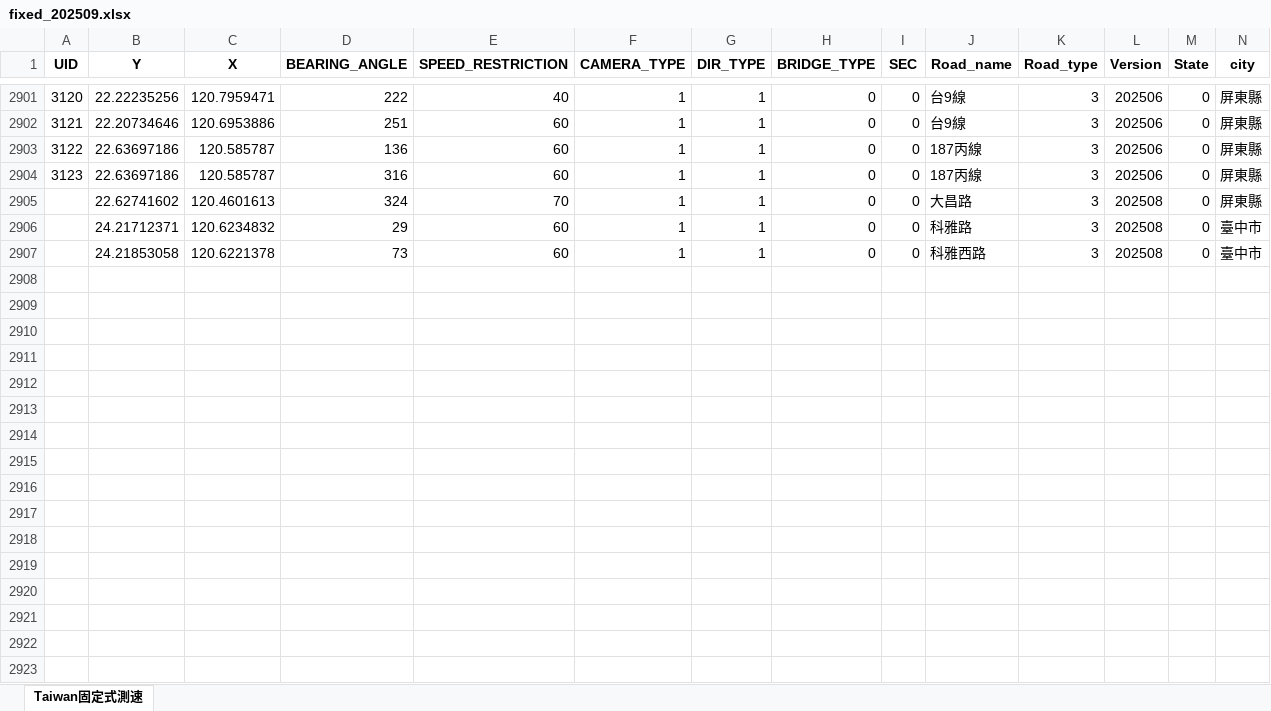
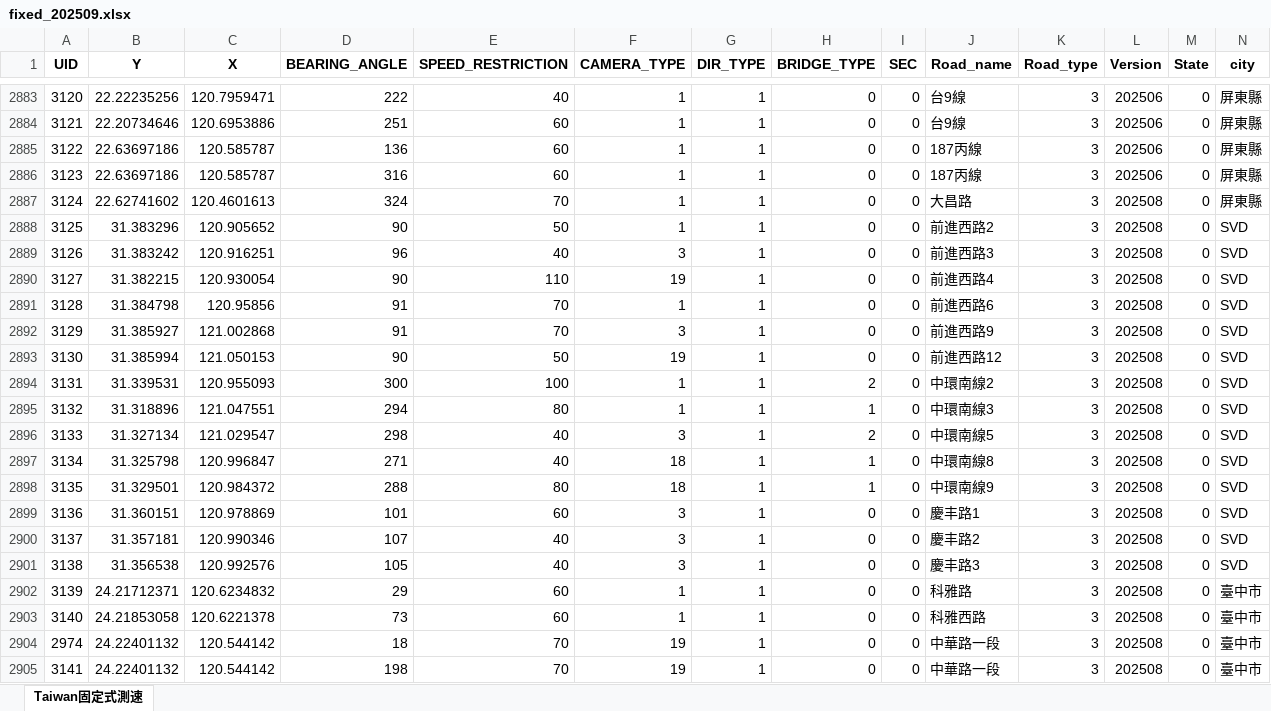
Before and after one commit to Mandy57454/TWSC_Toolset, an Excel workbook: TWN/SourceData/202509/fixed_202509.xlsx, sheet Taiwan固定式測速, drawn as a sheet; only a part is shown, gaps mark what is left out; values as stored, in another font and other column widths than the file's, no borders; addresses are those after the commit; rows hold the shown columns only; the diff covers the shown part only; the diff names each change by its address in the sheet, - before the commit and + after, or states it on an @@ line.

```diff
--- a/TWN/SourceData/202509/fixed_202509.xlsx (sheet Taiwan固定式測速)
+++ b/TWN/SourceData/202509/fixed_202509.xlsx (sheet Taiwan固定式測速)
-A2887 (UID): (empty)
+A2887 (UID): 3124
+row 2888: 3125 | 31.383296 | 120.905652 | 90 | 50 | 1 | 1 | 0 | 0 | 前進西路2 | 3 | 202508 | 0 | SVD
+row 2889: 3126 | 31.383242 | 120.916251 | 96 | 40 | 3 | 1 | 0 | 0 | 前進西路3 | 3 | 202508 | 0 | SVD
+row 2890: 3127 | 31.382215 | 120.930054 | 90 | 110 | 19 | 1 | 0 | 0 | 前進西路4 | 3 | 202508 | 0 | SVD
+row 2891: 3128 | 31.384798 | 120.95856 | 91 | 70 | 1 | 1 | 0 | 0 | 前進西路6 | 3 | 202508 | 0 | SVD
+row 2892: 3129 | 31.385927 | 121.002868 | 91 | 70 | 3 | 1 | 0 | 0 | 前進西路9 | 3 | 202508 | 0 | SVD
+row 2893: 3130 | 31.385994 | 121.050153 | 90 | 50 | 19 | 1 | 0 | 0 | 前進西路12 | 3 | 202508 | 0 | SVD
+row 2894: 3131 | 31.339531 | 120.955093 | 300 | 100 | 1 | 1 | 2 | 0 | 中環南線2 | 3 | 202508 | 0 | SVD
+row 2895: 3132 | 31.318896 | 121.047551 | 294 | 80 | 1 | 1 | 1 | 0 | 中環南線3 | 3 | 202508 | 0 | SVD
+row 2896: 3133 | 31.327134 | 121.029547 | 298 | 40 | 3 | 1 | 2 | 0 | 中環南線5 | 3 | 202508 | 0 | SVD
+row 2897: 3134 | 31.325798 | 120.996847 | 271 | 40 | 18 | 1 | 1 | 0 | 中環南線8 | 3 | 202508 | 0 | SVD
+row 2898: 3135 | 31.329501 | 120.984372 | 288 | 80 | 18 | 1 | 1 | 0 | 中環南線9 | 3 | 202508 | 0 | SVD
+row 2899: 3136 | 31.360151 | 120.978869 | 101 | 60 | 3 | 1 | 0 | 0 | 慶丰路1 | 3 | 202508 | 0 | SVD
+row 2900: 3137 | 31.357181 | 120.990346 | 107 | 40 | 3 | 1 | 0 | 0 | 慶丰路2 | 3 | 202508 | 0 | SVD
+row 2901: 3138 | 31.356538 | 120.992576 | 105 | 40 | 3 | 1 | 0 | 0 | 慶丰路3 | 3 | 202508 | 0 | SVD
-A2902 (UID): (empty)
+A2902 (UID): 3139
-A2903 (UID): (empty)
+A2903 (UID): 3140
+row 2904: 2974 | 24.22401132 | 120.544142 | 18 | 70 | 19 | 1 | 0 | 0 | 中華路一段 | 3 | 202508 | 0 | 臺中市
+row 2905: 3141 | 24.22401132 | 120.544142 | 198 | 70 | 19 | 1 | 0 | 0 | 中華路一段 | 3 | 202508 | 0 | 臺中市
```
Also changed, not shown: 24 added rows, 18 removed rows, 1 moved row and 118 edited cells elsewhere in this sheet, TWN/SourceData/202509/average_202509.xlsx, TWN/SourceData/202509/combine_202509.xlsx, 11 other files.
